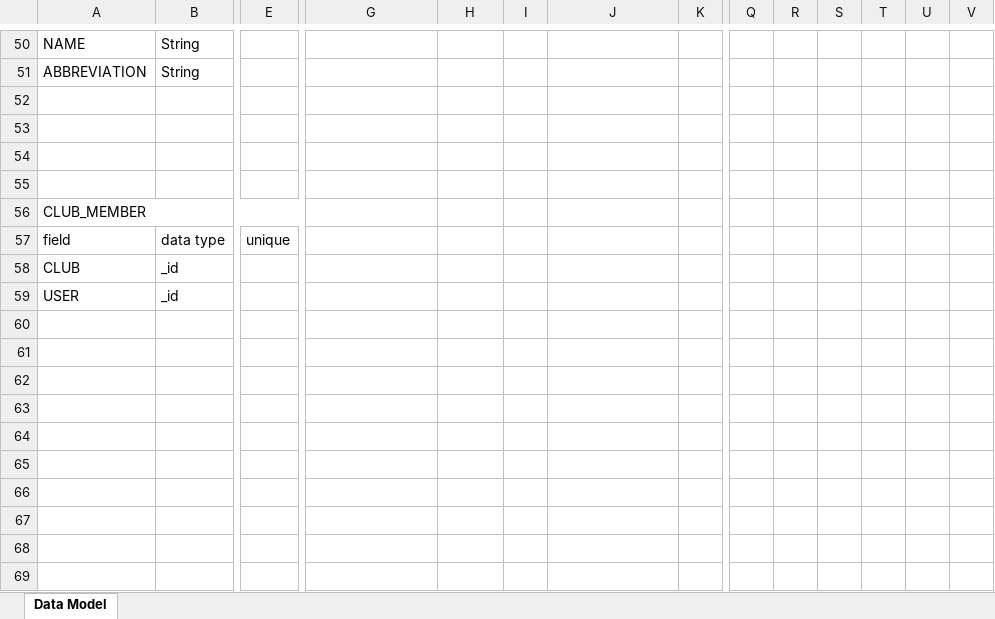
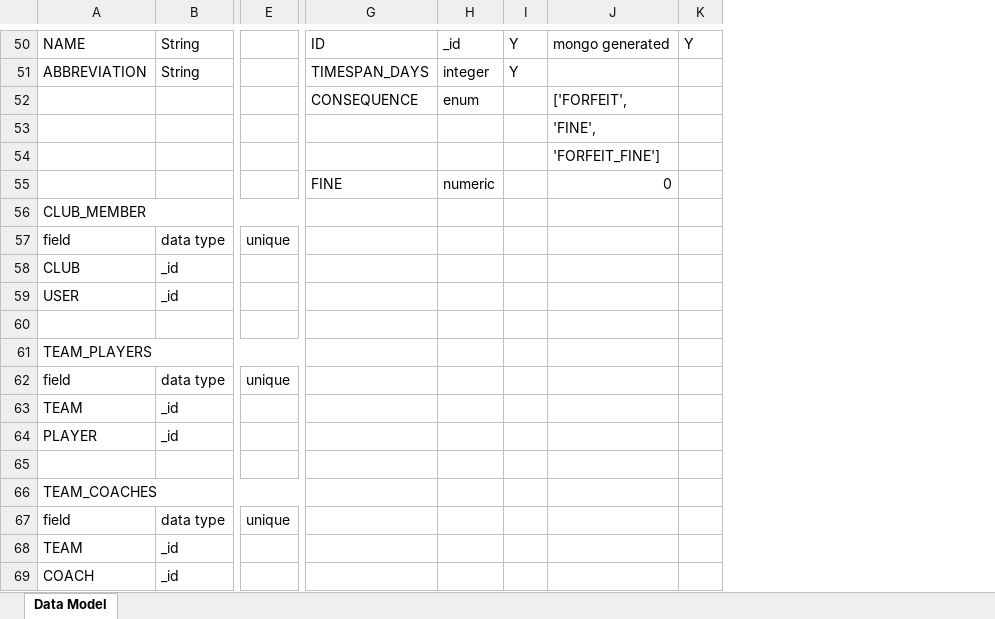
Before and after one commit to patrickborrelli/match-aware, an Excel workbook: documentation/DataAndPseudoRelationships.xlsx, sheet Data Model, drawn as a sheet; only a part is shown, gaps mark what is left out; values as stored, in another font and other column widths than the file's, no cell formats; removed rows and columns are numbered as before the commit, all else as after; rows hold the shown columns only; the diff covers the shown part only; the diff names each change by its address in the sheet, - before the commit and + after, or states it on an @@ line.

Commit message:
additions to data model

```diff
--- a/documentation/DataAndPseudoRelationships.xlsx (sheet Data Model)
+++ b/documentation/DataAndPseudoRelationships.xlsx (sheet Data Model)
-column Q, empty
-column R, empty
-column S, empty
-column T, empty
-column U, empty
-column V, empty
-G50: (empty)
+G50: ID
-H50: (empty)
+H50: _id
-I50:I51: (empty)
+I50:I51: Y
-J50: (empty)
+J50: mongo generated
-K50: (empty)
+K50: Y
-G51: (empty)
+G51: TIMESPAN_DAYS
-H51: (empty)
+H51: integer
-row 52: (empty)
+row 52:  |  |  | CONSEQUENCE | enum |  | ['FORFEIT',
-J53: (empty)
+J53: 'FINE',
-J54: (empty)
+J54: 'FORFEIT_FINE']
-row 55: (empty)
+row 55:  |  |  | FINE | numeric |  | 0
+row 60: (empty)
+row 61: TEAM_PLAYERS
+row 62: field | data type | unique
+row 63: TEAM | _id
+row 64: PLAYER | _id
+row 65: (empty)
+row 66: TEAM_COACHES
+row 67: field | data type | unique
+row 68: TEAM | _id
+row 69: COACH | _id
```
Also changed, not shown: 16 added rows, 16 removed rows, 86 edited cells and merged cells elsewhere in this sheet, cell formats, 1 other file.
